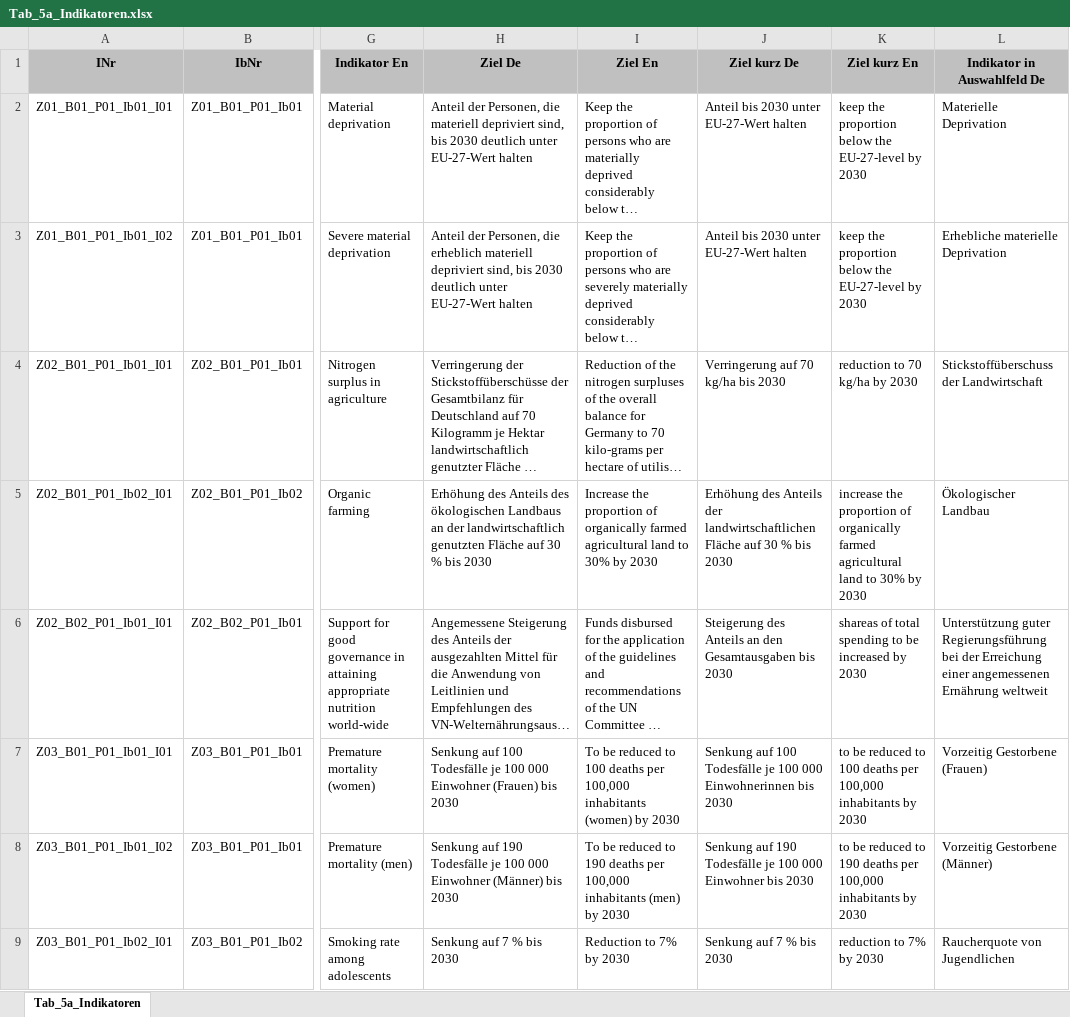
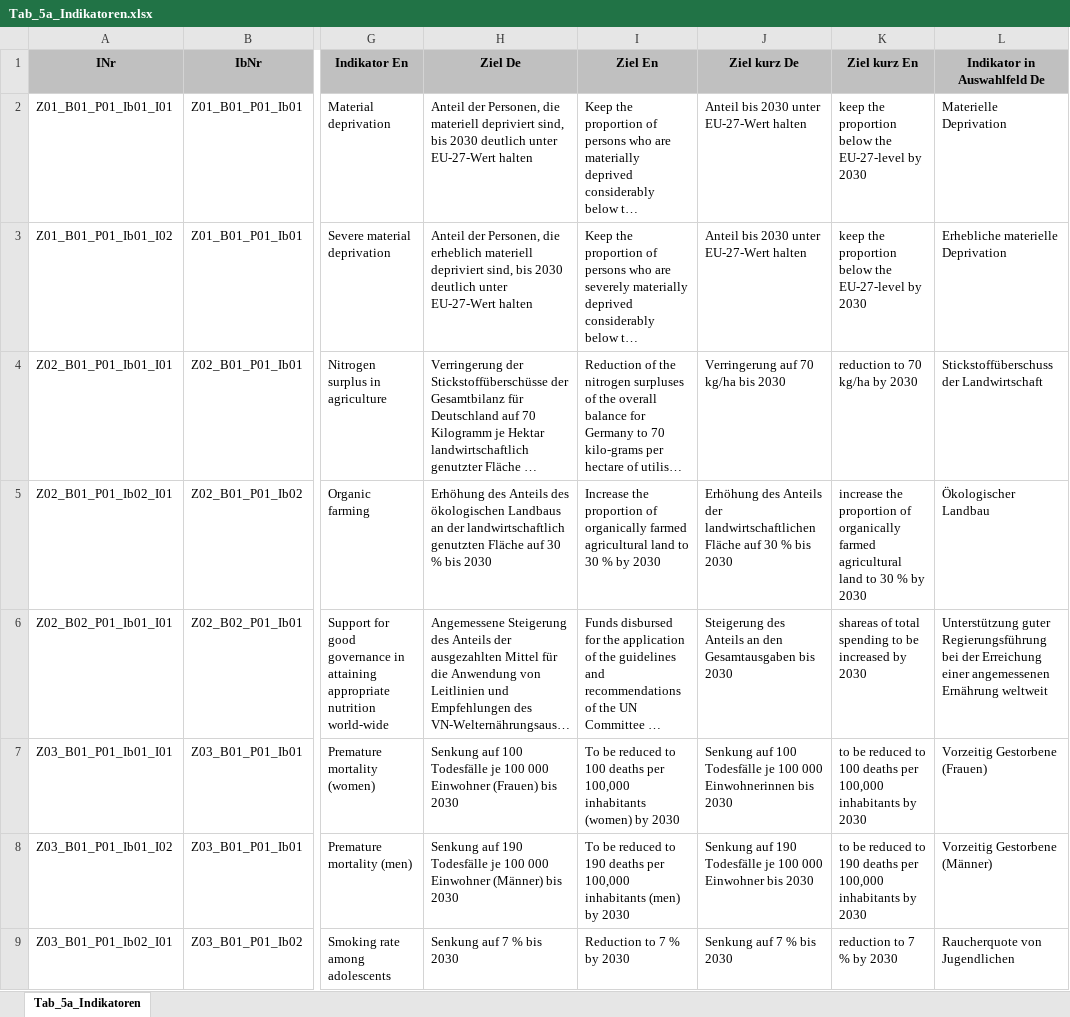
Before and after one commit to DnsUpgradeEnvironment/transfer, an Excel workbook: Tab_5a_Indikatoren.xlsx, sheet Tab_5a_Indikatoren, drawn as a sheet; only a part is shown, gaps mark what is left out; long unchanged cells end in …; values as stored, in another font and other column widths than the file's, no borders; the diff covers the shown part only; the diff names each change by its address in the sheet, - before the commit and + after, or states it on an @@ line.

```diff
--- a/Tab_5a_Indikatoren.xlsx (sheet Tab_5a_Indikatoren)
+++ b/Tab_5a_Indikatoren.xlsx (sheet Tab_5a_Indikatoren)
-I5 (Ziel En): …land to 30% by 2030
+I5 (Ziel En): …land to 30 % by 2030
-K5 (Ziel kurz En): …land to 30% by 2030
+K5 (Ziel kurz En): …land to 30 % by 2030
-I9 (Ziel En): Reduction to 7% by 2030
+I9 (Ziel En): Reduction to 7 % by 2030
-K9 (Ziel kurz En): reduction to 7% by 2030
+K9 (Ziel kurz En): reduction to 7 % by 2030
```
Also changed, not shown: 56 edited cells elsewhere in this sheet, Dic_Abkürzungen.xlsx, Dic_Disagg_Ausprägungen.xlsx, 3 other files.
